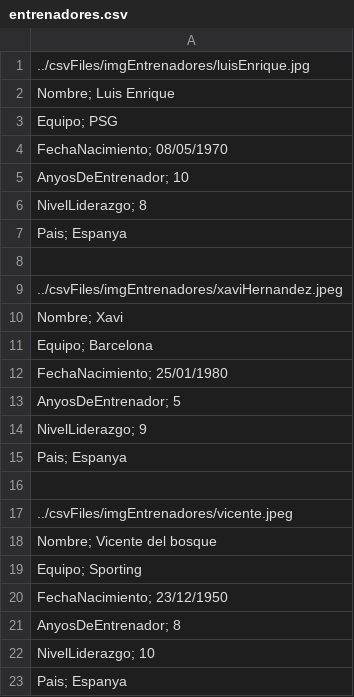
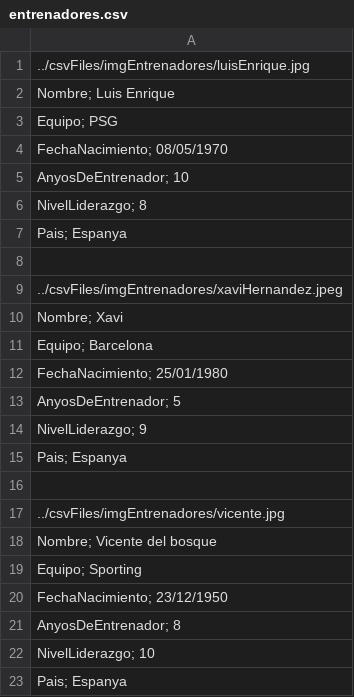
Before and after one commit to shahzaibam/M07-PHP, a CSV file: ejercicios/juegoJugadores/csvFiles/entrenadores.csv, drawn as a sheet.

```diff
--- a/ejercicios/juegoJugadores/csvFiles/entrenadores.csv
+++ b/ejercicios/juegoJugadores/csvFiles/entrenadores.csv
@@ -16,3 +16,3 @@ Pais; Espanya,
 
-../csvFiles/imgEntrenadores/vicente.jpeg
+../csvFiles/imgEntrenadores/vicente.jpg
 Nombre; Vicente del bosque,
```
Also changed, not shown: 8 other files.
